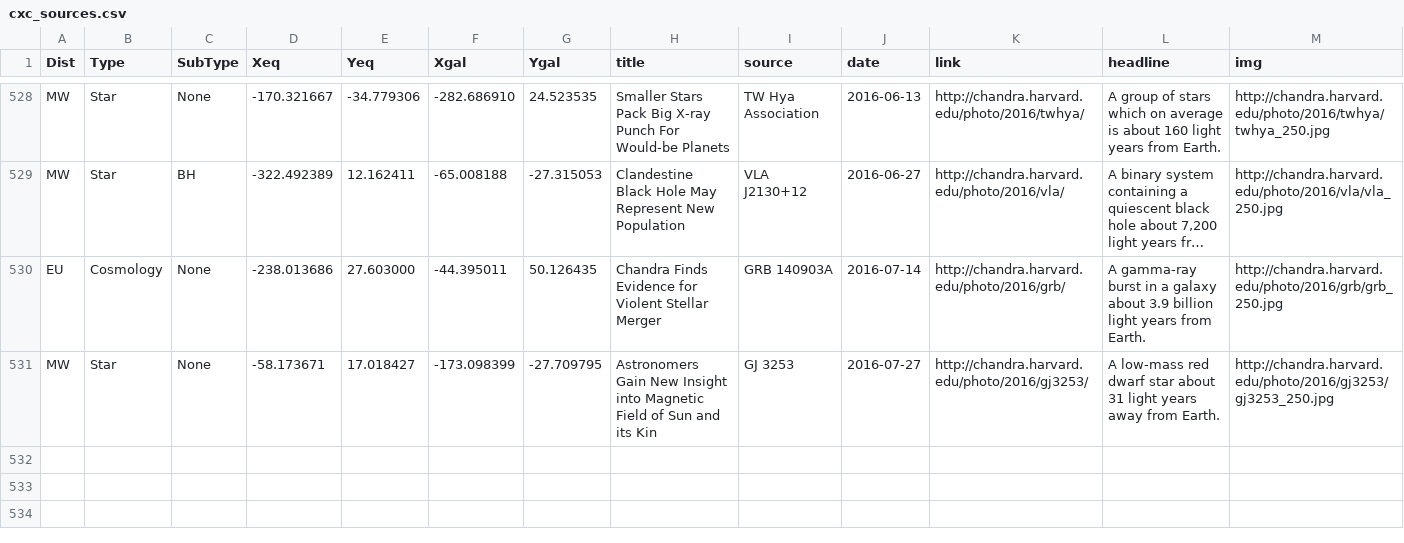
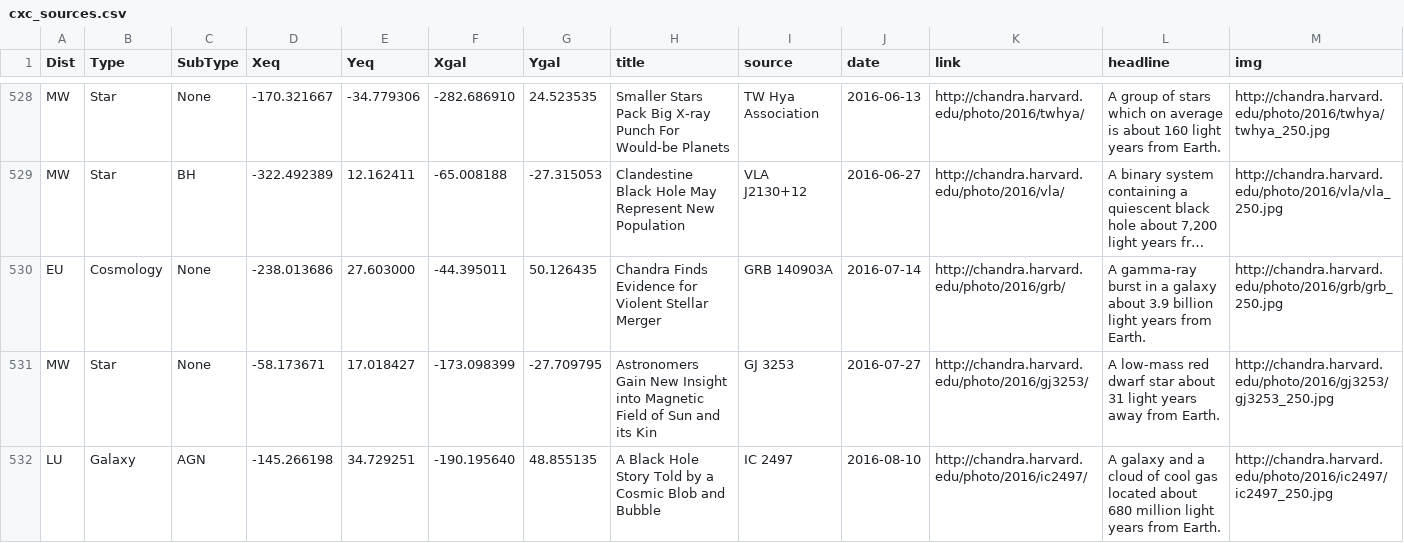
Before and after one commit to cxcimager/chandra_skymap, a CSV file: cxc_sources.csv, drawn as a sheet; only a part is shown, gaps mark what is left out; long unchanged cells end in ….

Commit message:
update cxc source list

```diff
--- a/cxc_sources.csv
+++ b/cxc_sources.csv
@@ -531 +531,2 @@ Dist,Type,SubType,Xeq,Yeq,Xgal,Ygal,title,source,date,link,headline,img
 "MW","Star","None",-58.173671,17.018427,-173.098399,-27.709795,"Astronomers Gain New Insight into Magnetic Field of Sun and its Kin","GJ 3253",2016-07-27,"http://chandra.harvard.edu/photo/2016/gj3253/","A low-mass red dwarf star about 31 light years away from Earth.","http://chandra.harvard.edu/photo/2016/gj3253/gj3253_250.jpg"
+"LU","Galaxy","AGN",-145.266198,34.729251,-190.195640,48.855135,"A Black Hole Story Told by a Cosmic Blob and Bubble","IC 2497",2016-08-10,"http://chandra.harvard.edu/photo/2016/ic2497/","A galaxy and a cloud of cool gas located about 680 million light years from Earth.","http://chandra.harvard.edu/photo/2016/ic2497/ic2497_250.jpg"
```
